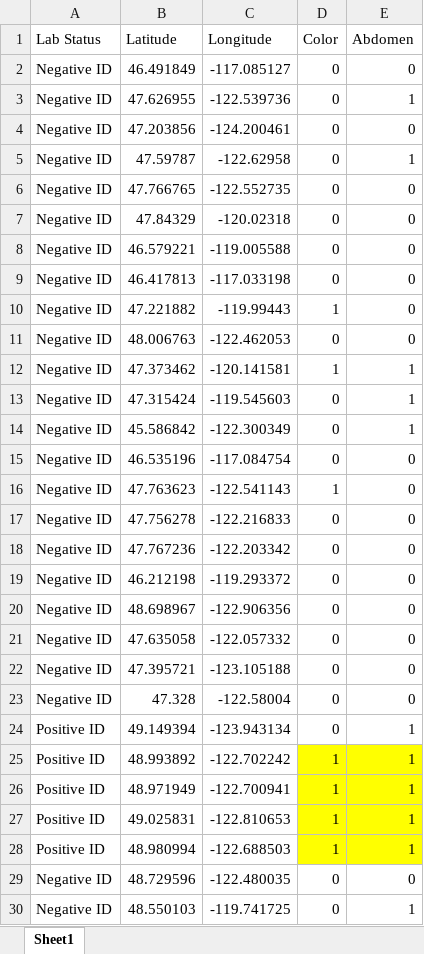
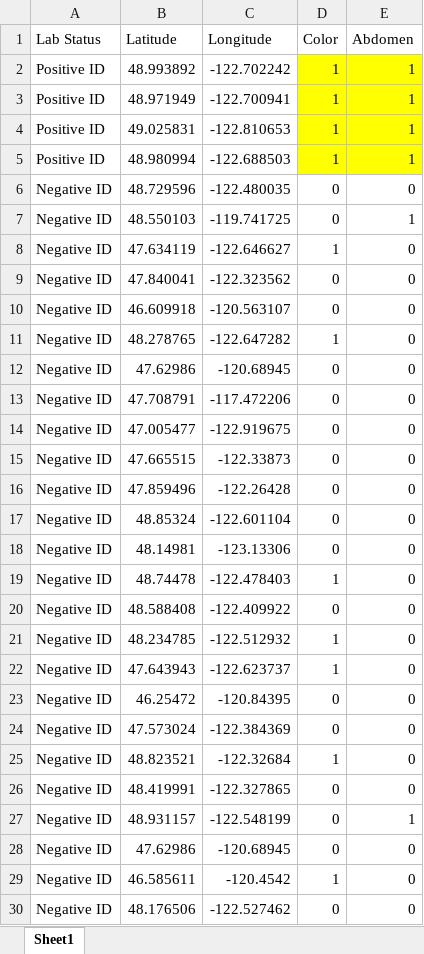
Before and after one commit to Hannarea/Hornet-Project, an Excel workbook: HornetNewDataWithPositiveCases.xlsx, sheet Sheet1, drawn as a sheet; only a part is shown; the shorter side is filled out with more unchanged rows; values as stored, in another font and other column widths than the file's, no borders; the diff names each change by its address in the sheet, - before the commit and + after, or states it on an @@ line.

```diff
--- a/HornetNewDataWithPositiveCases.xlsx (sheet Sheet1)
+++ b/HornetNewDataWithPositiveCases.xlsx (sheet Sheet1)
-row 2: Negative ID | 46.491849 | -117.085127 | 0 | 0
-row 3: Negative ID | 47.626955 | -122.539736 | 0 | 1
-row 4: Negative ID | 47.203856 | -124.200461 | 0 | 0
-row 5: Negative ID | 47.59787 | -122.62958 | 0 | 1
-row 6: Negative ID | 47.766765 | -122.552735 | 0 | 0
-row 7: Negative ID | 47.84329 | -120.02318 | 0 | 0
-row 8: Negative ID | 46.579221 | -119.005588 | 0 | 0
-row 9: Negative ID | 46.417813 | -117.033198 | 0 | 0
-row 10: Negative ID | 47.221882 | -119.99443 | 1 | 0
-row 11: Negative ID | 48.006763 | -122.462053 | 0 | 0
-row 12: Negative ID | 47.373462 | -120.141581 | 1 | 1
-row 13: Negative ID | 47.315424 | -119.545603 | 0 | 1
-row 14: Negative ID | 45.586842 | -122.300349 | 0 | 1
-row 15: Negative ID | 46.535196 | -117.084754 | 0 | 0
-row 16: Negative ID | 47.763623 | -122.541143 | 1 | 0
-row 17: Negative ID | 47.756278 | -122.216833 | 0 | 0
-row 18: Negative ID | 47.767236 | -122.203342 | 0 | 0
-row 19: Negative ID | 46.212198 | -119.293372 | 0 | 0
-row 20: Negative ID | 48.698967 | -122.906356 | 0 | 0
-row 21: Negative ID | 47.635058 | -122.057332 | 0 | 0
-row 22: Negative ID | 47.395721 | -123.105188 | 0 | 0
-row 23: Negative ID | 47.328 | -122.58004 | 0 | 0
-row 24: Positive ID | 49.149394 | -123.943134 | 0 | 1
```
Also changed, not shown: location_probabilities_vector.xlsx, 1 other file.
